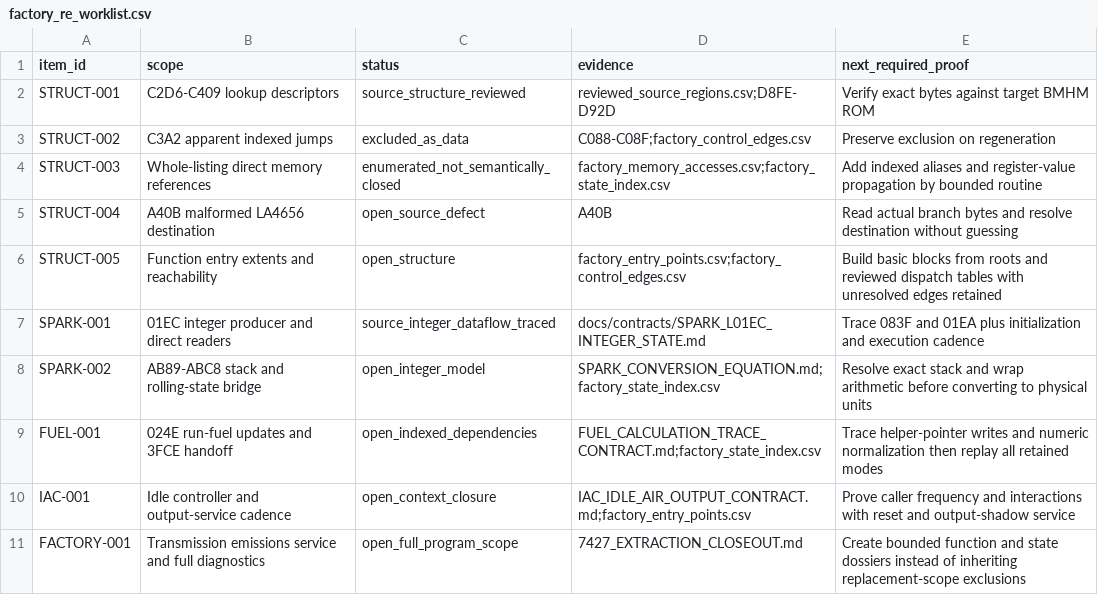
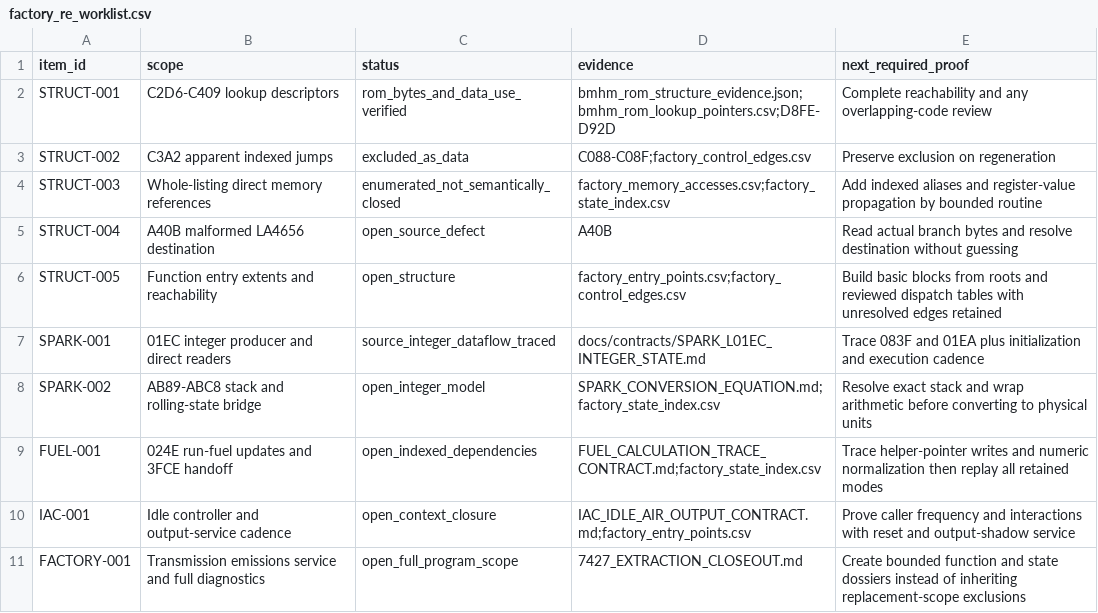
Before and after one commit to snow663/7427HWContract, a CSV file: maps/structure/factory_re_worklist.csv, drawn as a sheet.

Commit message:
Verify descriptor classification against actual BMHM ROM bytes
Record the stock image hash, actual caller/helper bytes, and all 144 descriptor pointer words. Verify with both independently supplied matching BMHM images. Add explicit proof limits and correct the mistaken conversational C2F5 byte claim.

```diff
--- a/maps/structure/factory_re_worklist.csv
+++ b/maps/structure/factory_re_worklist.csv
@@ -1,3 +1,3 @@
 item_id,scope,status,evidence,next_required_proof
-STRUCT-001,C2D6-C409 lookup descriptors,source_structure_reviewed,reviewed_source_regions.csv;D8FE-D92D,Verify exact bytes against target BMHM ROM
+STRUCT-001,C2D6-C409 lookup descriptors,rom_bytes_and_data_use_verified,bmhm_rom_structure_evidence.json;bmhm_rom_lookup_pointers.csv;D8FE-D92D,Complete reachability and any overlapping-code review
 STRUCT-002,C3A2 apparent indexed jumps,excluded_as_data,C088-C08F;factory_control_edges.csv,Preserve exclusion on regeneration
```
Also changed, not shown: 8 other files.
